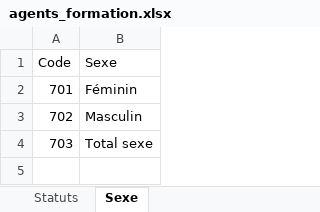
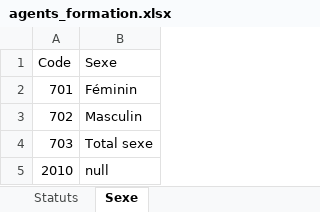
Before and after one commit to Abousidikou/sysdpp-master, an Excel workbook: public/template/agents_formation.xlsx, sheet Sexe, drawn as a sheet; values as stored, in another font and other column widths than the file's, no borders; the diff names each change by its address in the sheet, - before the commit and + after, or states it on an @@ line.

```diff
--- a/public/template/agents_formation.xlsx (sheet Sexe)
+++ b/public/template/agents_formation.xlsx (sheet Sexe)
+row 5: 2010 | null
```
Also changed, not shown: sheet Statuts, sheet Categories, sheet Structures, public/template/retour_de_stage.xlsx, 3 other files.
